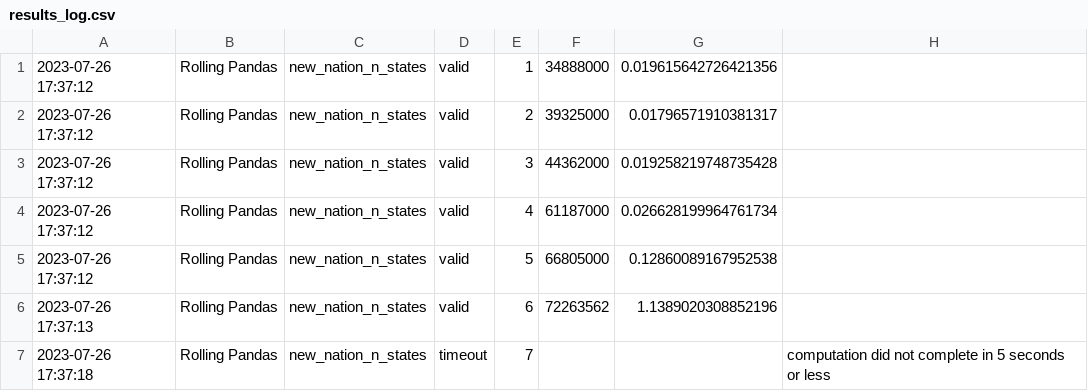
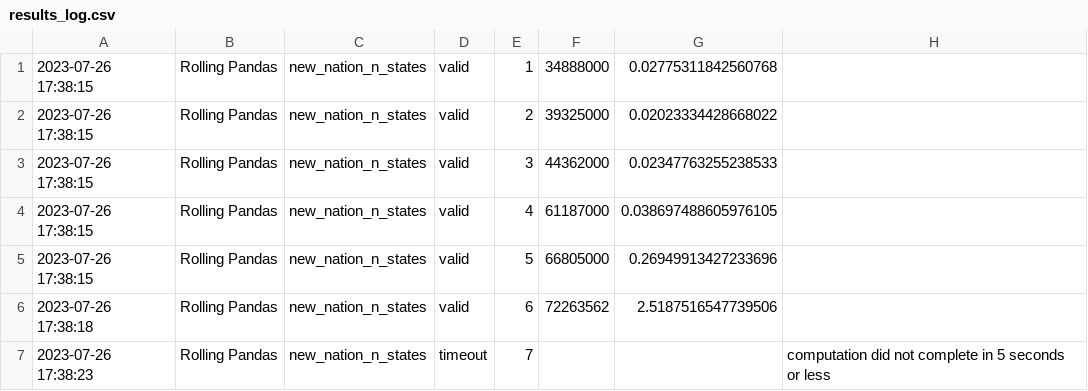
Before and after one commit to RandomGuyOg/PythonCodingChallenge, a CSV file: results_log.csv, drawn as a sheet.

Commit message:
Automated evaluation results.

```diff
--- a/results_log.csv
+++ b/results_log.csv
@@ -1,7 +1,7 @@
-2023-07-26 17:37:12,Rolling Pandas,new_nation_n_states,valid,1,34888000,0.019615642726421356
-2023-07-26 17:37:12,Rolling Pandas,new_nation_n_states,valid,2,39325000,0.01796571910381317
-2023-07-26 17:37:12,Rolling Pandas,new_nation_n_states,valid,3,44362000,0.019258219748735428
-2023-07-26 17:37:12,Rolling Pandas,new_nation_n_states,valid,4,61187000,0.026628199964761734
-2023-07-26 17:37:12,Rolling Pandas,new_nation_n_states,valid,5,66805000,0.12860089167952538
-2023-07-26 17:37:13,Rolling Pandas,new_nation_n_states,valid,6,72263562,1.1389020308852196
-2023-07-26 17:37:18,Rolling Pandas,new_nation_n_states,timeout,7,,,computation did not complete in 5 seconds or less
+2023-07-26 17:38:15,Rolling Pandas,new_nation_n_states,valid,1,34888000,0.02775311842560768
+2023-07-26 17:38:15,Rolling Pandas,new_nation_n_states,valid,2,39325000,0.02023334428668022
+2023-07-26 17:38:15,Rolling Pandas,new_nation_n_states,valid,3,44362000,0.02347763255238533
+2023-07-26 17:38:15,Rolling Pandas,new_nation_n_states,valid,4,61187000,0.038697488605976105
+2023-07-26 17:38:15,Rolling Pandas,new_nation_n_states,valid,5,66805000,0.26949913427233696
+2023-07-26 17:38:18,Rolling Pandas,new_nation_n_states,valid,6,72263562,2.5187516547739506
+2023-07-26 17:38:23,Rolling Pandas,new_nation_n_states,timeout,7,,,computation did not complete in 5 seconds or less
```
